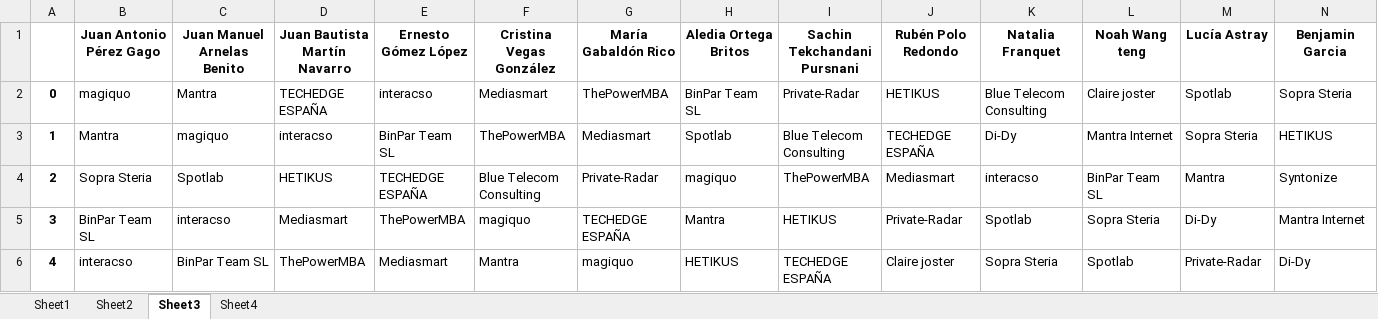
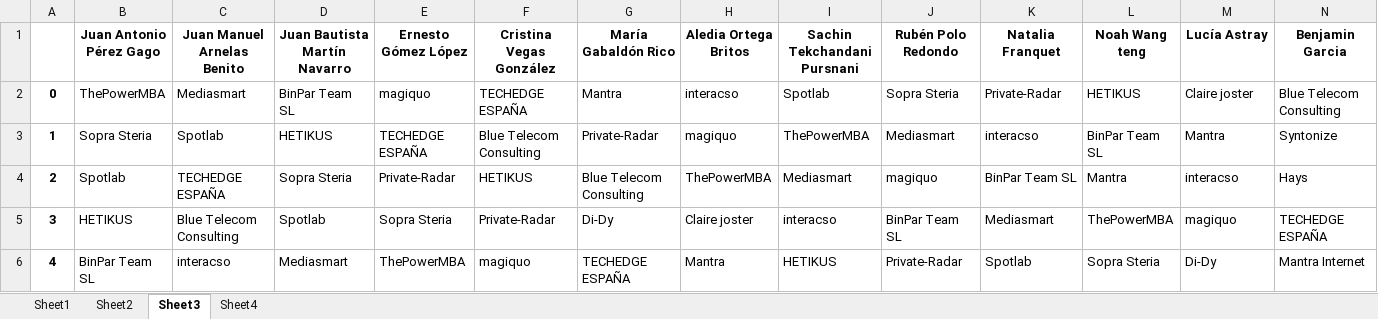
Before and after one commit to albertogcmr/hiring-week-IH-tinder-matching, an Excel workbook: output/output.xlsx, sheet Sheet3, drawn as a sheet; only a part is shown; values as stored, in another font and other column widths than the file's, no borders; removed rows and columns are numbered as before the commit, all else as after; rows hold the shown columns only; the diff covers the shown part only; the diff names each change by its address in the sheet, - before the commit and + after, or states it on an @@ line.

```diff
--- a/output/output.xlsx (sheet Sheet3)
+++ b/output/output.xlsx (sheet Sheet3)
-B2 (Juan Antonio Pérez Gago): magiquo
+B2 (Juan Antonio Pérez Gago): ThePowerMBA
-C2 (Juan Manuel Arnelas Benito): Mantra
+C2 (Juan Manuel Arnelas Benito): Mediasmart
-D2 (Juan Bautista Martín Navarro): TECHEDGE ESPAÑA
+D2 (Juan Bautista Martín Navarro): BinPar Team SL
-E2 (Ernesto Gómez López): interacso
+E2 (Ernesto Gómez López): magiquo
-F2 (Cristina Vegas González): Mediasmart
+F2 (Cristina Vegas González): TECHEDGE ESPAÑA
-G2 (María Gabaldón Rico): ThePowerMBA
+G2 (María Gabaldón Rico): Mantra
-H2 (Aledia Ortega Britos): BinPar Team SL
+H2 (Aledia Ortega Britos): interacso
-I2 (Sachin Tekchandani Pursnani): Private-Radar
+I2 (Sachin Tekchandani Pursnani): Spotlab
-J2 (Rubén Polo Redondo): HETIKUS
+J2 (Rubén Polo Redondo): Sopra Steria
-K2 (Natalia Franquet): Blue Telecom Consulting
+K2 (Natalia Franquet): Private-Radar
-L2 (Noah Wang teng): Claire joster
+L2 (Noah Wang teng): HETIKUS
-M2 (Lucía Astray): Spotlab
+M2 (Lucía Astray): Claire joster
-N2 (Benjamin Garcia): Sopra Steria
+N2 (Benjamin Garcia): Blue Telecom Consulting
-row 3: 1 | Mantra | magiquo | interacso | BinPar Team SL | ThePowerMBA | Mediasmart | Spotlab | Blue Telecom Consulting | TECHEDGE ESPAÑA | Di-Dy | Mantra Internet | Sopra Steria | HETIKUS
-A3: 2
+A3: 1
+row 4: 2 | Spotlab | TECHEDGE ESPAÑA | Sopra Steria | Private-Radar | HETIKUS | Blue Telecom Consulting | ThePowerMBA | Mediasmart | magiquo | BinPar Team SL | Mantra | interacso | Hays
+row 5: 3 | HETIKUS | Blue Telecom Consulting | Spotlab | Sopra Steria | Private-Radar | Di-Dy | Claire joster | interacso | BinPar Team SL | Mediasmart | ThePowerMBA | magiquo | TECHEDGE ESPAÑA
-A6: 3
+A6: 4
-row 6: 4 | interacso | BinPar Team SL | ThePowerMBA | Mediasmart | Mantra | magiquo | HETIKUS | TECHEDGE ESPAÑA | Claire joster | Sopra Steria | Spotlab | Private-Radar | Di-Dy
```
Also changed, not shown: 1 added row, 1 removed row and 72 edited cells elsewhere in this sheet, sheet Sheet1, sheet Sheet2, 2 other files.
